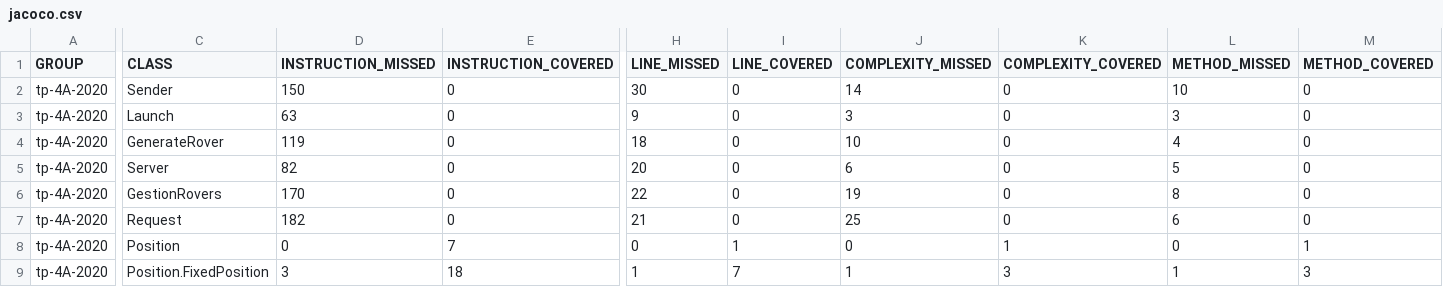
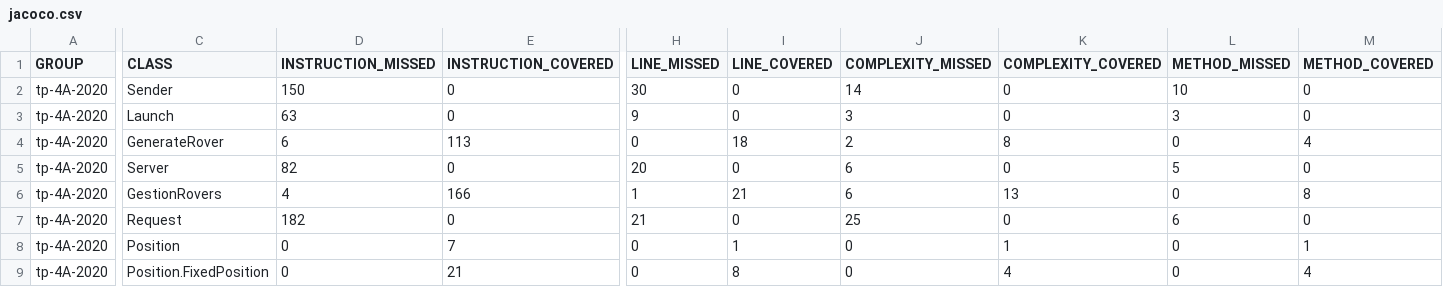
Before and after one commit to Amine970/TP_JAVA_4A, a CSV file: target/site/jacoco/jacoco.csv, drawn as a sheet; only a part is shown, gaps mark what is left out; the diff covers the shown part only; the diff names each change by its address in the sheet, - before the commit and + after, or states it on an @@ line.

```diff
--- a/target/site/jacoco/jacoco.csv
+++ b/target/site/jacoco/jacoco.csv
-D4 (INSTRUCTION_MISSED): 119
+D4 (INSTRUCTION_MISSED): 6
-E4 (INSTRUCTION_COVERED): 0
+E4 (INSTRUCTION_COVERED): 113
-H4 (LINE_MISSED): 18
+H4 (LINE_MISSED): 0
-I4 (LINE_COVERED): 0
+I4 (LINE_COVERED): 18
-J4 (COMPLEXITY_MISSED): 10
+J4 (COMPLEXITY_MISSED): 2
-K4 (COMPLEXITY_COVERED): 0
+K4 (COMPLEXITY_COVERED): 8
-L4 (METHOD_MISSED): 4
+L4 (METHOD_MISSED): 0
-M4 (METHOD_COVERED): 0
+M4 (METHOD_COVERED): 4
-D6 (INSTRUCTION_MISSED): 170
+D6 (INSTRUCTION_MISSED): 4
-E6 (INSTRUCTION_COVERED): 0
+E6 (INSTRUCTION_COVERED): 166
-H6 (LINE_MISSED): 22
+H6 (LINE_MISSED): 1
-I6 (LINE_COVERED): 0
+I6 (LINE_COVERED): 21
-J6 (COMPLEXITY_MISSED): 19
+J6 (COMPLEXITY_MISSED): 6
-K6 (COMPLEXITY_COVERED): 0
+K6 (COMPLEXITY_COVERED): 13
-L6 (METHOD_MISSED): 8
+L6 (METHOD_MISSED): 0
-M6 (METHOD_COVERED): 0
+M6 (METHOD_COVERED): 8
-D9 (INSTRUCTION_MISSED): 3
+D9 (INSTRUCTION_MISSED): 0
-E9 (INSTRUCTION_COVERED): 18
+E9 (INSTRUCTION_COVERED): 21
-H9 (LINE_MISSED): 1
+H9 (LINE_MISSED): 0
-I9 (LINE_COVERED): 7
+I9 (LINE_COVERED): 8
-J9 (COMPLEXITY_MISSED): 1
+J9 (COMPLEXITY_MISSED): 0
-K9 (COMPLEXITY_COVERED): 3
+K9 (COMPLEXITY_COVERED): 4
-L9 (METHOD_MISSED): 1
+L9 (METHOD_MISSED): 0
-M9 (METHOD_COVERED): 3
+M9 (METHOD_COVERED): 4
```
Also changed, not shown: 42 edited cells elsewhere in this file, 43 other files.
